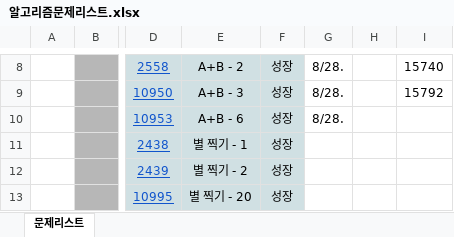
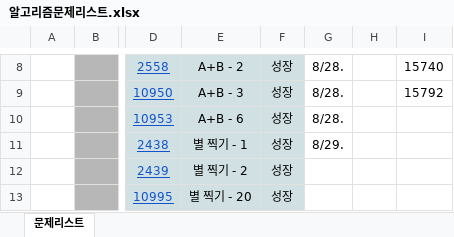
Before and after one commit to leesangyongsong/TIL, an Excel workbook: 기타_알고리즘1일1문제/알고리즘문제리스트.xlsx, sheet 문제리스트, drawn as a sheet; only a part is shown, gaps mark what is left out; values as stored, in another font and other column widths than the file's, no borders; the diff names each change by its address in the sheet, - before the commit and + after, or states it on an @@ line.

Commit message:
0829 알고리즘 문제풀이

```diff
--- a/기타_알고리즘1일1문제/알고리즘문제리스트.xlsx (sheet 문제리스트)
+++ b/기타_알고리즘1일1문제/알고리즘문제리스트.xlsx (sheet 문제리스트)
-G11: (empty)
+G11: 8/29.
```
Also changed, not shown: 2 other files.
